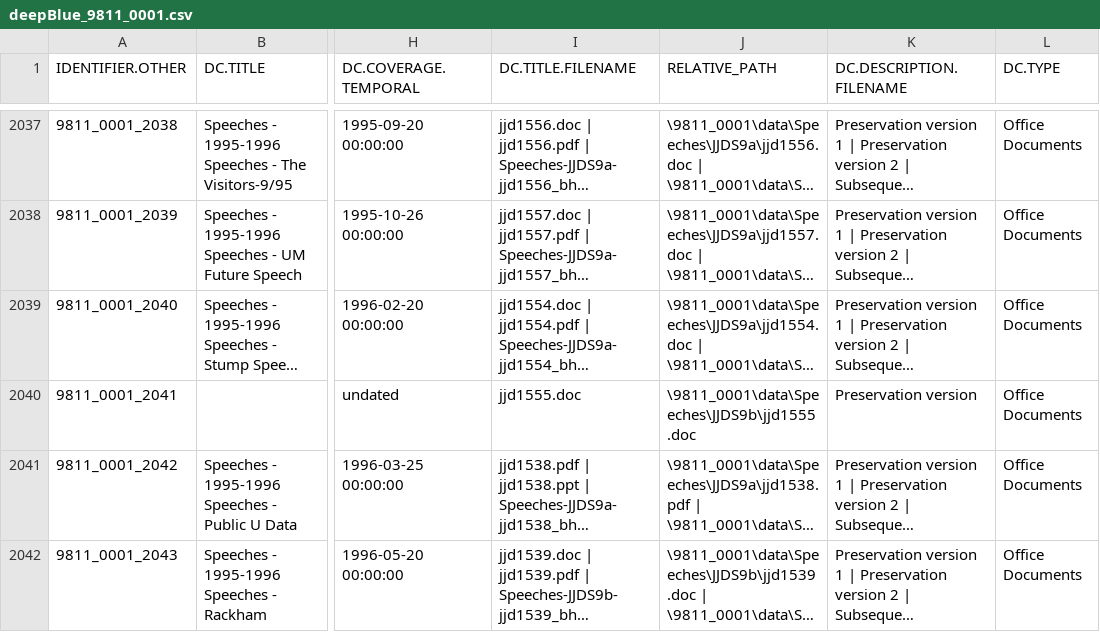
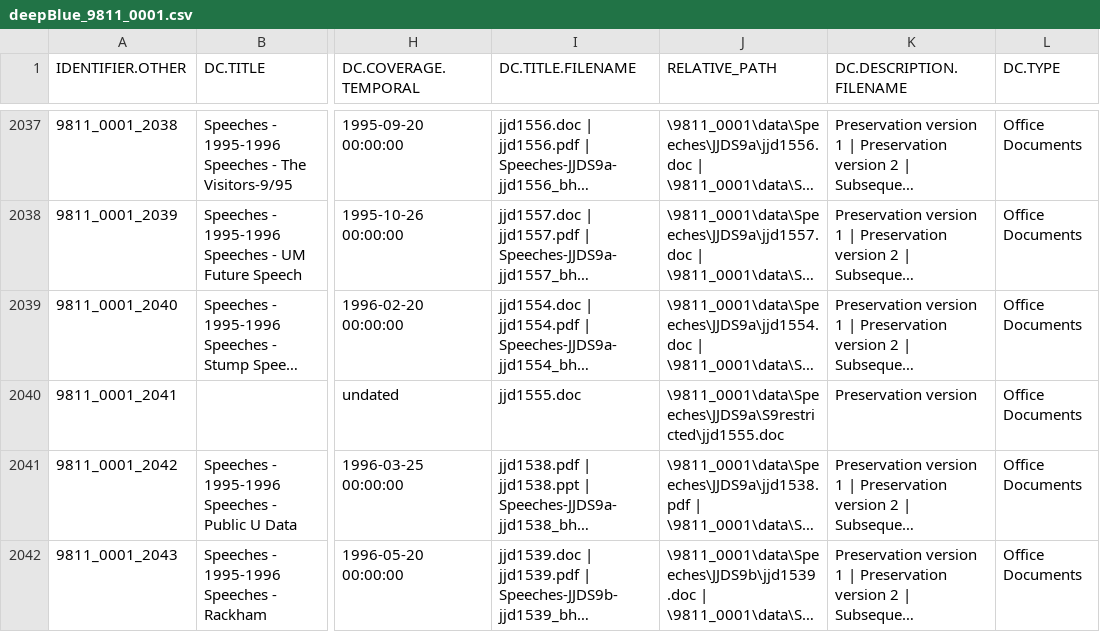
Before and after one commit to eckardm/work-stuff, a CSV file: duderstadt/deepBlue_9811_0001.csv, drawn as a sheet; only a part is shown, gaps mark what is left out; long unchanged cells end in …; the diff names each change by its address in the sheet, - before the commit and + after, or states it on an @@ line.

Commit message:
getting the correct path for those restricted files

```diff
--- a/duderstadt/deepBlue_9811_0001.csv
+++ b/duderstadt/deepBlue_9811_0001.csv
-J2040 (RELATIVE_PATH): \9811_0001\data\Speeches\JJDS9b\jjd1555.doc
+J2040 (RELATIVE_PATH): \9811_0001\data\Speeches\JJDS9a\S9restricted\jjd1555.doc
```
Also changed, not shown: 3 other files.
